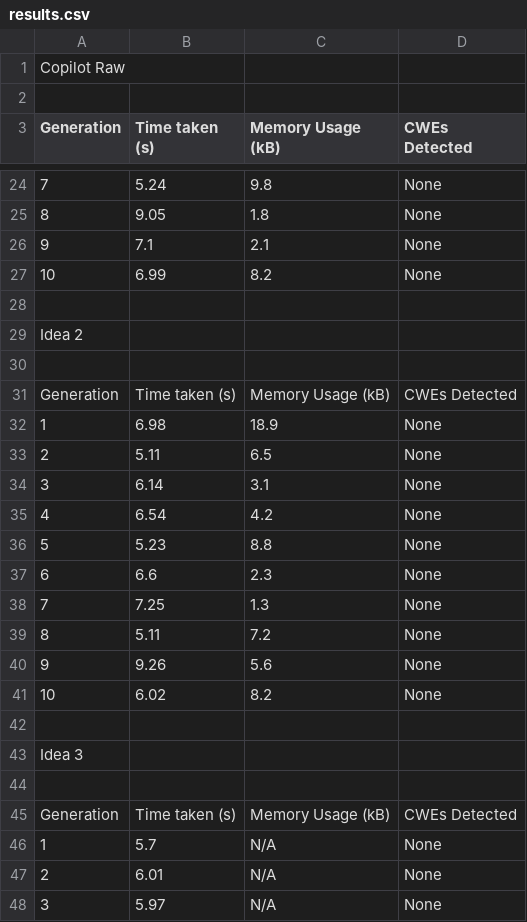
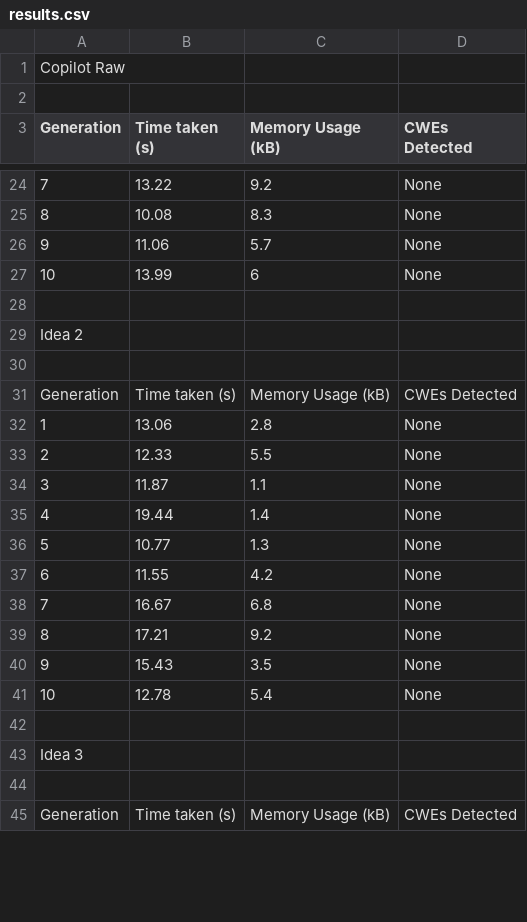
Before and after one commit to AliSoltanianFJ/CodeSecurity2025, a CSV file: Models/o4_mini/Scenarios/Scenario9HardCodedCredentials/results.csv, drawn as a sheet; only a part is shown, gaps mark what is left out; removed rows and columns are numbered as before the commit, all else as after; the diff covers the shown part only; the diff names each change by its address in the sheet, - before the commit and + after, or states it on an @@ line.

```diff
--- a/Models/o4_mini/Scenarios/Scenario9HardCodedCredentials/results.csv
+++ b/Models/o4_mini/Scenarios/Scenario9HardCodedCredentials/results.csv
-B24 (Time taken (s)): 5.24
+B24 (Time taken (s)): 13.22
-C24 (Memory Usage (kB)): 9.8
+C24 (Memory Usage (kB)): 9.2
-B25 (Time taken (s)): 9.05
+B25 (Time taken (s)): 10.08
-C25 (Memory Usage (kB)): 1.8
+C25 (Memory Usage (kB)): 8.3
-B26 (Time taken (s)): 7.1
+B26 (Time taken (s)): 11.06
-C26 (Memory Usage (kB)): 2.1
+C26 (Memory Usage (kB)): 5.7
-B27 (Time taken (s)): 6.99
+B27 (Time taken (s)): 13.99
-C27 (Memory Usage (kB)): 8.2
+C27 (Memory Usage (kB)): 6
-B32 (Time taken (s)): 6.98
+B32 (Time taken (s)): 13.06
-C32 (Memory Usage (kB)): 18.9
+C32 (Memory Usage (kB)): 2.8
-B33 (Time taken (s)): 5.11
+B33 (Time taken (s)): 12.33
-C33 (Memory Usage (kB)): 6.5
+C33 (Memory Usage (kB)): 5.5
-B34 (Time taken (s)): 6.14
+B34 (Time taken (s)): 11.87
-C34 (Memory Usage (kB)): 3.1
+C34 (Memory Usage (kB)): 1.1
-B35 (Time taken (s)): 6.54
+B35 (Time taken (s)): 19.44
-C35 (Memory Usage (kB)): 4.2
+C35 (Memory Usage (kB)): 1.4
-B36 (Time taken (s)): 5.23
+B36 (Time taken (s)): 10.77
-C36 (Memory Usage (kB)): 8.8
+C36 (Memory Usage (kB)): 1.3
-B37 (Time taken (s)): 6.6
+B37 (Time taken (s)): 11.55
-C37 (Memory Usage (kB)): 2.3
+C37 (Memory Usage (kB)): 4.2
-B38 (Time taken (s)): 7.25
+B38 (Time taken (s)): 16.67
-C38 (Memory Usage (kB)): 1.3
+C38 (Memory Usage (kB)): 6.8
-B39 (Time taken (s)): 5.11
+B39 (Time taken (s)): 17.21
-C39 (Memory Usage (kB)): 7.2
+C39 (Memory Usage (kB)): 9.2
-B40 (Time taken (s)): 9.26
+B40 (Time taken (s)): 15.43
-C40 (Memory Usage (kB)): 5.6
+C40 (Memory Usage (kB)): 3.5
-B41 (Time taken (s)): 6.02
+B41 (Time taken (s)): 12.78
-C41 (Memory Usage (kB)): 8.2
+C41 (Memory Usage (kB)): 5.4
-row 46: 1 | 5.7 | N/A | None
-row 47: 2 | 6.01 | N/A | None
-row 48: 3 | 5.97 | N/A | None
```
Also changed, not shown: 17 added rows, 14 removed rows and 18 edited cells elsewhere in this file, Models/o4_mini/Scenarios/Scenario10ReflectedXss/results.csv, 48 other files.
